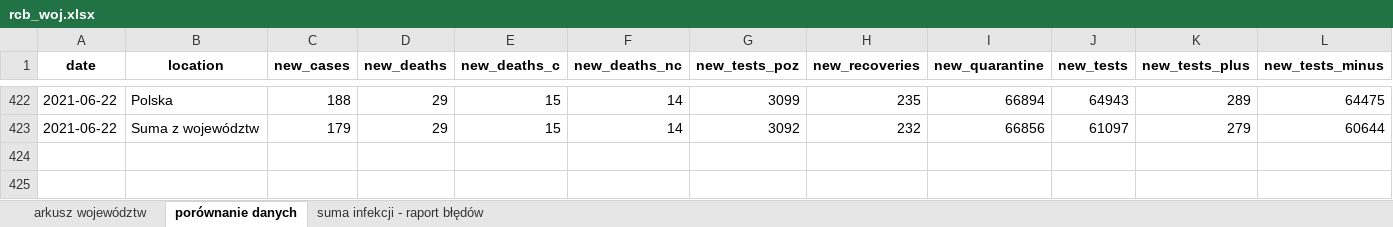
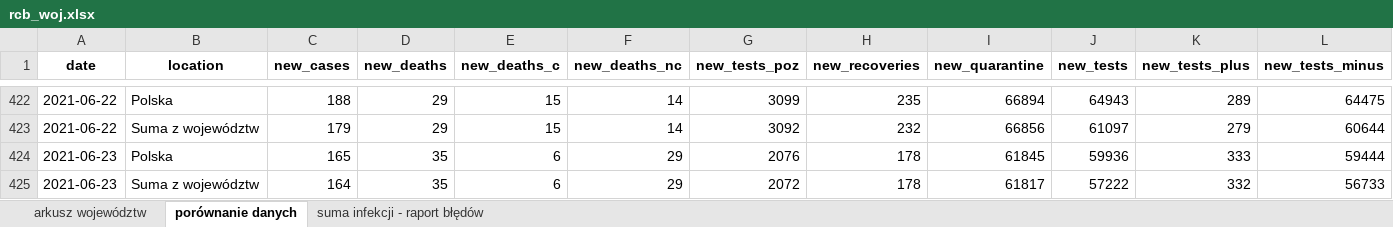
Before and after one commit to wieslawseweryn/wieslawseweryn.github.io, an Excel workbook: rcb_woj.xlsx, sheet porównanie danych, drawn as a sheet; only a part is shown, gaps mark what is left out; values as stored, in another font and other column widths than the file's, no borders; rows hold the shown columns only; the diff names each change by its address in the sheet, - before the commit and + after, or states it on an @@ line.

Commit message:
2021-06-23 Dane MZ przypadki województwa (XLSX)

```diff
--- a/rcb_woj.xlsx (sheet porównanie danych)
+++ b/rcb_woj.xlsx (sheet porównanie danych)
+row 424: 2021-06-23 | Polska | 165 | 35 | 6 | 29 | 2076 | 178 | 61845 | 59936 | 333 | 59444
+row 425: 2021-06-23 | Suma z województw | 164 | 35 | 6 | 29 | 2072 | 178 | 61817 | 57222 | 332 | 56733
```
Also changed, not shown: sheet arkusz województw, sheet suma infekcji - raport błędów.
